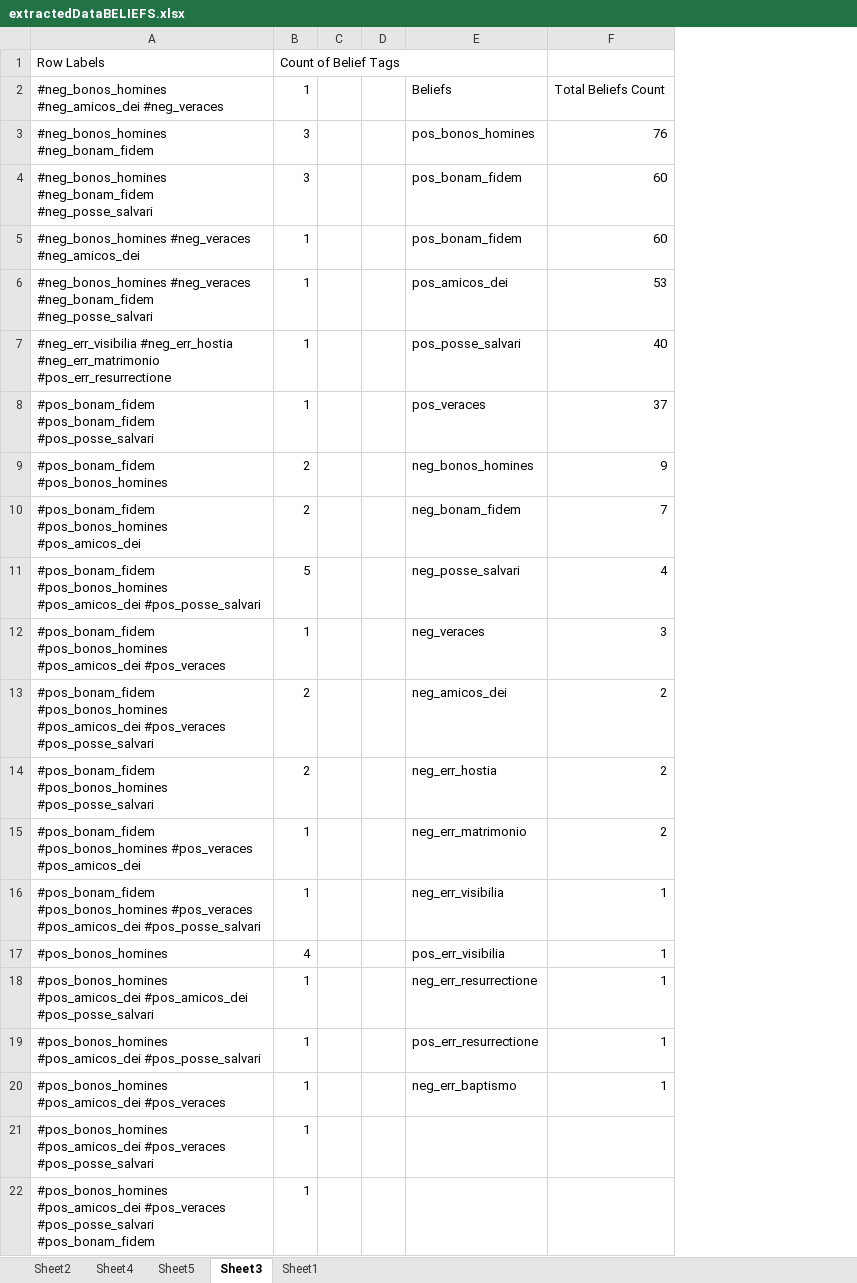
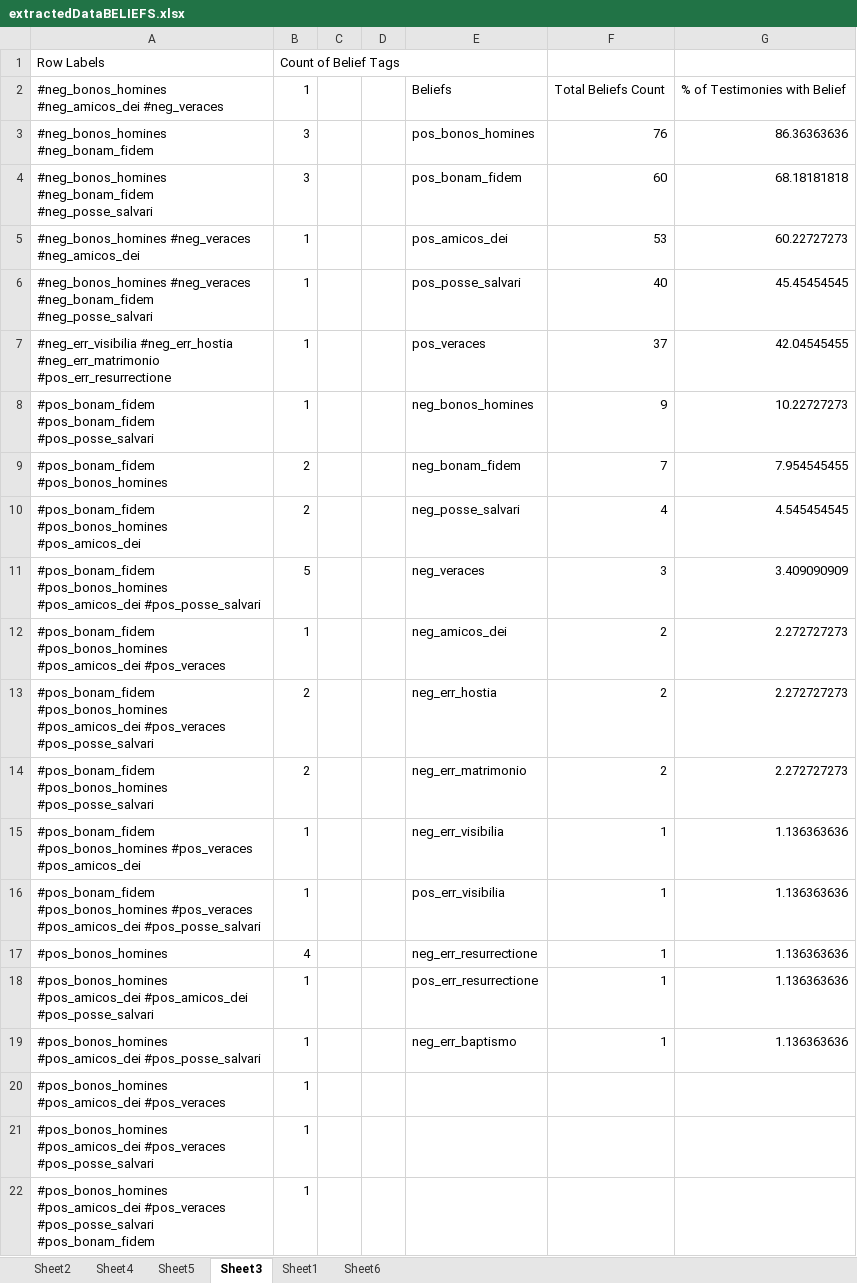
Before and after one commit to MadelinePL/seniorthesis, an Excel workbook: XLSX Files/extractedDataBELIEFS.xlsx, sheet Sheet3, drawn as a sheet; only a part is shown; values as stored, in another font and other column widths than the file's, no borders; charts and pictures and table styles not drawn; the diff names each change by its address in the sheet, - before the commit and + after, or states it on an @@ line.

```diff
--- a/XLSX Files/extractedDataBELIEFS.xlsx (sheet Sheet3)
+++ b/XLSX Files/extractedDataBELIEFS.xlsx (sheet Sheet3)
+sheet tab: Sheet6
+column G, rows 2-19: % of Testimonies with Belief | 86.36363636 | 68.18181818 | 60.22727273 | 45.45454545 | 42.04545455 | 10.22727273 | 7.954545455 | 4.545454545 | 3.409090909 | 2.272727273 | 2.272727273 | 2.272727273 | 1.136363636 | 1.136363636 | 1.136363636 | 1.136363636 | 1.136363636
-E5: pos_bonam_fidem
+E5: pos_amicos_dei
-F5: 60
+F5: 53
-E6: pos_amicos_dei
+E6: pos_posse_salvari
-F6: 53
+F6: 40
-E7: pos_posse_salvari
+E7: pos_veraces
-F7: 40
+F7: 37
-E8: pos_veraces
+E8: neg_bonos_homines
-F8: 37
+F8: 9
-E9: neg_bonos_homines
+E9: neg_bonam_fidem
-F9: 9
+F9: 7
-E10: neg_bonam_fidem
+E10: neg_posse_salvari
-F10: 7
+F10: 4
-E11: neg_posse_salvari
+E11: neg_veraces
-F11: 4
+F11: 3
-E12: neg_veraces
+E12: neg_amicos_dei
-F12: 3
+F12: 2
-E13: neg_amicos_dei
+E13: neg_err_hostia
-E14: neg_err_hostia
+E14: neg_err_matrimonio
-E15: neg_err_matrimonio
+E15: neg_err_visibilia
-F15: 2
+F15: 1
-E16: neg_err_visibilia
+E16: pos_err_visibilia
-E17: pos_err_visibilia
+E17: neg_err_resurrectione
-E18: neg_err_resurrectione
+E18: pos_err_resurrectione
-E19: pos_err_resurrectione
+E19: neg_err_baptismo
-E20: neg_err_baptismo
+E20: (empty)
-F20: 1
+F20: (empty)
```
Also changed, not shown: formulas that keep their value, charts or pictures, 1 other file.
